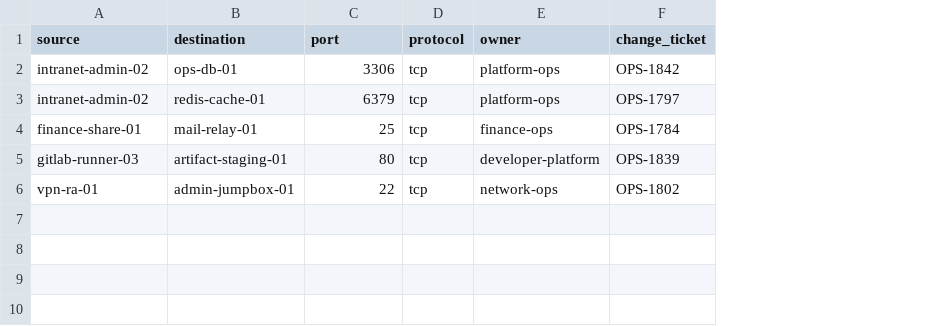
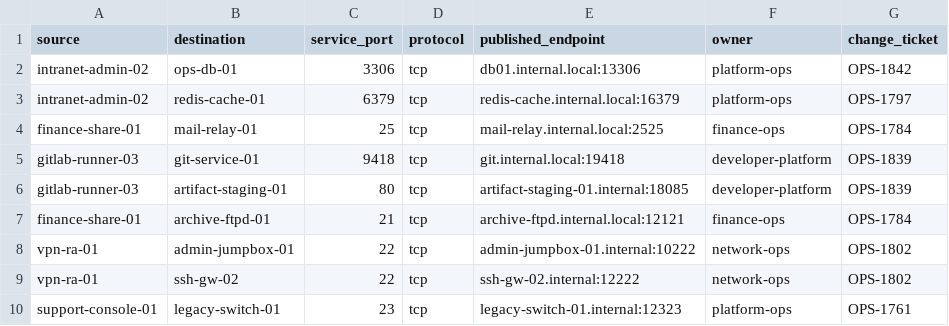
Before and after one commit to shijua/honeypotFYP, a CSV file: deploy/internal-assets/internal-portal/html/directory/network-connections.csv, drawn as a sheet; addresses are those after the commit; the diff names each change by its address in the sheet, - before the commit and + after, or states it on an @@ line.

```diff
--- a/deploy/internal-assets/internal-portal/html/directory/network-connections.csv
+++ b/deploy/internal-assets/internal-portal/html/directory/network-connections.csv
+column E (published_endpoint), rows 2-4: db01.internal.local:13306 | redis-cache.internal.local:16379 | mail-relay.internal.local:2525; row 6: artifact-staging-01.internal:18085; row 8: admin-jumpbox-01.internal:10222
-C1: port
+C1: service_port
+row 5: gitlab-runner-03 | git-service-01 | 9418 | tcp | git.internal.local:19418 | developer-platform | OPS-1839
+row 7: finance-share-01 | archive-ftpd-01 | 21 | tcp | archive-ftpd.internal.local:12121 | finance-ops | OPS-1784
+row 9: vpn-ra-01 | ssh-gw-02 | 22 | tcp | ssh-gw-02.internal:12222 | network-ops | OPS-1802
+row 10: support-console-01 | legacy-switch-01 | 23 | tcp | legacy-switch-01.internal:12323 | platform-ops | OPS-1761
```
Also changed, not shown: deploy/internal-assets/internal-portal/html/directory/hosts.csv, 9 other files.
